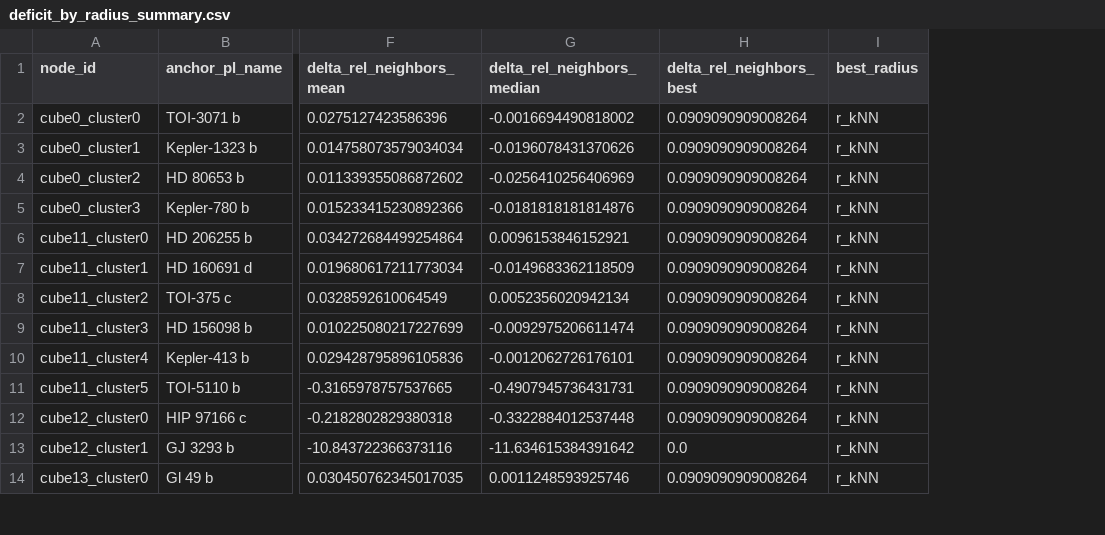
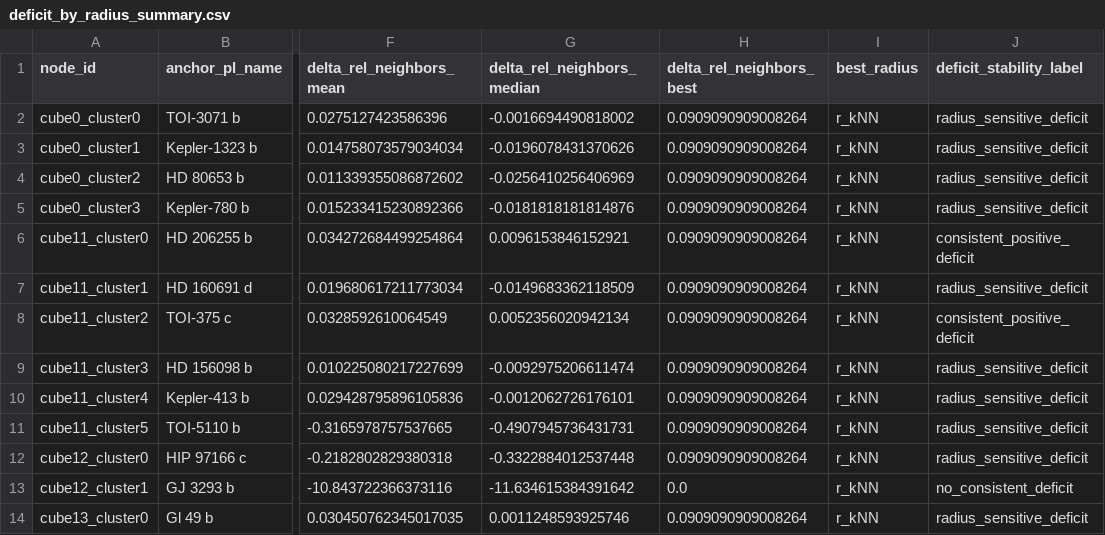
Before and after one commit to heritaco/Topological-mapping-of-detection-bias-and-observational-incompleteness-in-exoplanet-catalogs, a CSV file: outputs/toi_ati_case_anatomy/tables/deficit_by_radius_summary.csv, drawn as a sheet; only a part is shown, gaps mark what is left out; the diff names each change by its address in the sheet, - before the commit and + after, or states it on an @@ line.

```diff
--- a/outputs/toi_ati_case_anatomy/tables/deficit_by_radius_summary.csv
+++ b/outputs/toi_ati_case_anatomy/tables/deficit_by_radius_summary.csv
+column J (deficit_stability_label), rows 2-14: radius_sensitive_deficit | radius_sensitive_deficit | radius_sensitive_deficit | radius_sensitive_deficit | consistent_positive_deficit | radius_sensitive_deficit | consistent_positive_deficit | radius_sensitive_deficit | radius_sensitive_deficit | radius_sensitive_deficit | radius_sensitive_deficit | no_consistent_deficit | radius_sensitive_deficit
```
Also changed, not shown: outputs/toi_ati_case_anatomy/tables/top_anchors_case_anatomy.csv, 22 other files.
